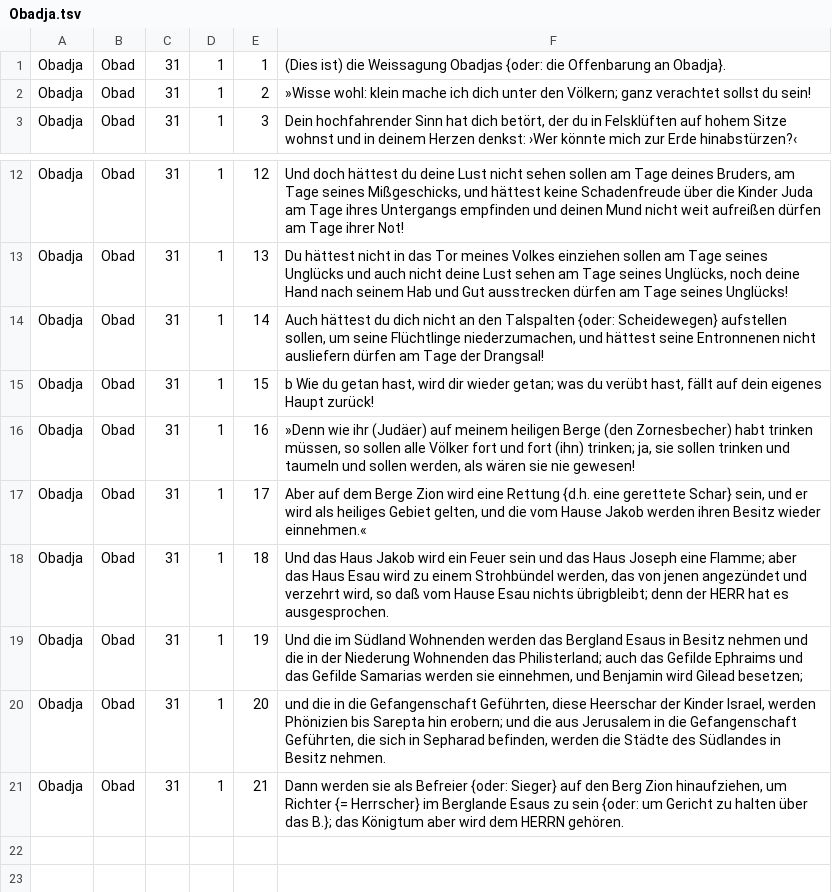
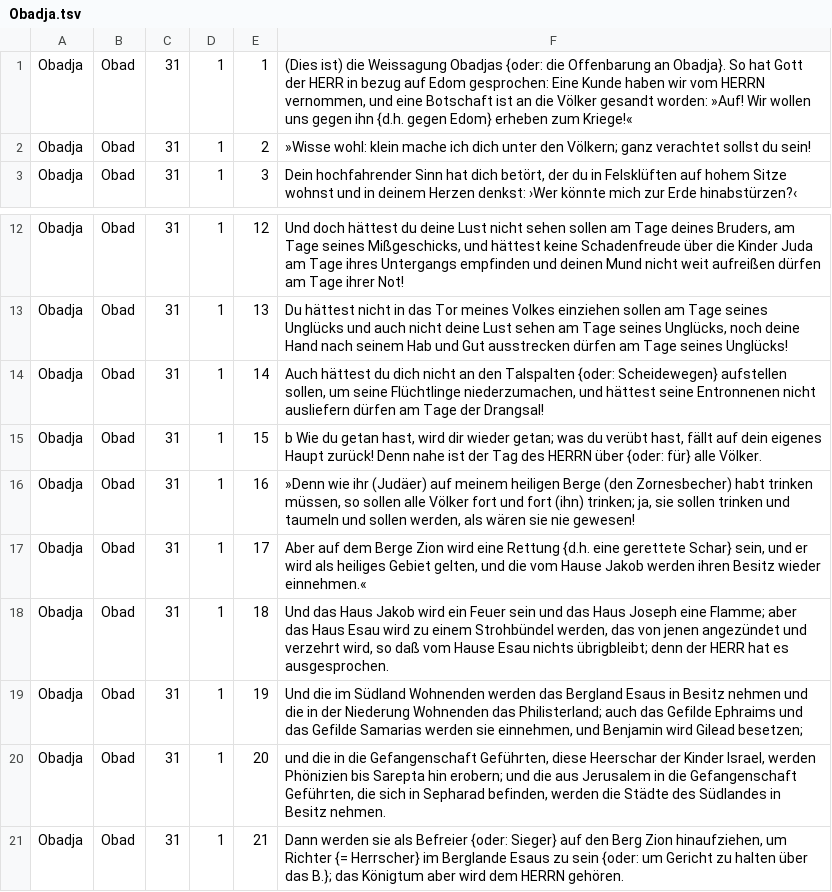
Before and after one commit to emysliwietz/menge, a TSV file: .sources/books/Obadja.tsv, drawn as a sheet; only a part is shown, gaps mark what is left out.

```diff
--- a/.sources/books/Obadja.tsv
+++ b/.sources/books/Obadja.tsv
@@ -1,2 +1,2 @@
-Obadja	Obad	31	1	1	(Dies ist) die Weissagung Obadjas {oder: die Offenbarung an Obadja}.
+Obadja	Obad	31	1	1	(Dies ist) die Weissagung Obadjas {oder: die Offenbarung an Obadja}. So hat Gott der HERR in bezug auf Edom gesprochen: Eine Kunde haben wir vom HERRN vernommen, und eine Botschaft ist an die Völker gesandt worden: »Auf! Wir wollen uns gegen ihn {d.h. gegen Edom} erheben zum Kriege!«
 Obadja	Obad	31	1	2	»Wisse wohl: klein mache ich dich unter den Völkern; ganz verachtet sollst du sein!
@@ -14,3 +14,3 @@ Obadja	Obad	31	1	13	Du hättest nicht in das Tor meines Volkes einziehen sollen
 Obadja	Obad	31	1	14	Auch hättest du dich nicht an den Talspalten {oder: Scheidewegen} aufstellen sollen, um seine Flüchtlinge niederzumachen, und hättest seine Entronnenen nicht ausliefern dürfen am Tage der Drangsal!
-Obadja	Obad	31	1	15	b Wie du getan hast, wird dir wieder getan; was du verübt hast, fällt auf dein eigenes Haupt zurück!
+Obadja	Obad	31	1	15	b Wie du getan hast, wird dir wieder getan; was du verübt hast, fällt auf dein eigenes Haupt zurück! Denn nahe ist der Tag des HERRN über {oder: für} alle Völker.
 Obadja	Obad	31	1	16	»Denn wie ihr (Judäer) auf meinem heiligen Berge (den Zornesbecher) habt trinken müssen, so sollen alle Völker fort und fort (ihn) trinken; ja, sie sollen trinken und taumeln und sollen werden, als wären sie nie gewesen!
```
Also changed, not shown: .sources/books/1. Samuel.tsv, .sources/books/Jesaja.tsv, 40 other files.
